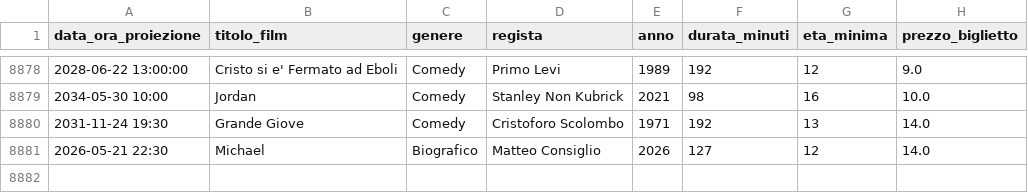
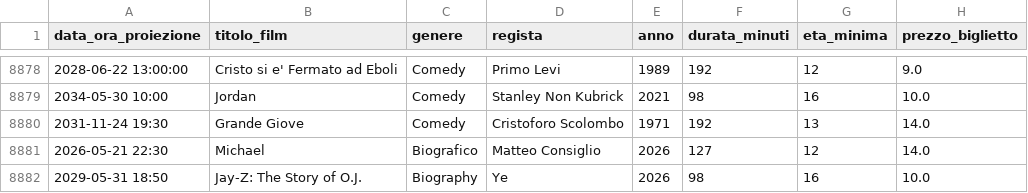
Before and after one commit to mconsiglio06/cinemax, a CSV file: data/proiezioni.csv, drawn as a sheet; only a part is shown, gaps mark what is left out.

```diff
--- a/data/proiezioni.csv
+++ b/data/proiezioni.csv
@@ -8881 +8881,2 @@ data_ora_proiezione,titolo_film,genere,regista,anno,durata_minuti,eta_minima,pre
 2026-05-21 22:30,Michael,Biografico,Matteo Consiglio,2026,127,12,14.0
+2029-05-31 18:50,Jay-Z: The Story of O.J.,Biography,Ye,2026,98,16,10.0
```
Also changed, not shown: data/prenotazioni.csv, data/utenti.csv, 7 other files.
